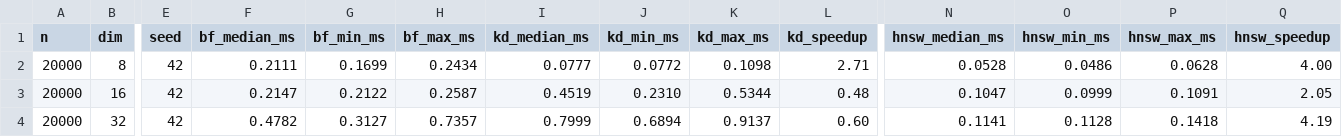
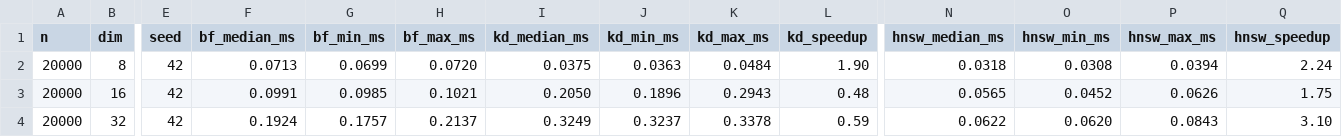
Before and after one commit to Coder-Priyan/VectorDB, a CSV file: results/dim_compare.csv, drawn as a sheet; only a part is shown, gaps mark what is left out; the diff covers the shown part only; the diff names each change by its address in the sheet, - before the commit and + after, or states it on an @@ line.

```diff
--- a/results/dim_compare.csv
+++ b/results/dim_compare.csv
-F2 (bf_median_ms): 0.2111
+F2 (bf_median_ms): 0.0713
-G2 (bf_min_ms): 0.1699
+G2 (bf_min_ms): 0.0699
-H2 (bf_max_ms): 0.2434
+H2 (bf_max_ms): 0.0720
-I2 (kd_median_ms): 0.0777
+I2 (kd_median_ms): 0.0375
-J2 (kd_min_ms): 0.0772
+J2 (kd_min_ms): 0.0363
-K2 (kd_max_ms): 0.1098
+K2 (kd_max_ms): 0.0484
-L2 (kd_speedup): 2.71
+L2 (kd_speedup): 1.90
-N2 (hnsw_median_ms): 0.0528
+N2 (hnsw_median_ms): 0.0318
-O2 (hnsw_min_ms): 0.0486
+O2 (hnsw_min_ms): 0.0308
-P2 (hnsw_max_ms): 0.0628
+P2 (hnsw_max_ms): 0.0394
-Q2 (hnsw_speedup): 4.00
+Q2 (hnsw_speedup): 2.24
-F3 (bf_median_ms): 0.2147
+F3 (bf_median_ms): 0.0991
-G3 (bf_min_ms): 0.2122
+G3 (bf_min_ms): 0.0985
-H3 (bf_max_ms): 0.2587
+H3 (bf_max_ms): 0.1021
-I3 (kd_median_ms): 0.4519
+I3 (kd_median_ms): 0.2050
-J3 (kd_min_ms): 0.2310
+J3 (kd_min_ms): 0.1896
-K3 (kd_max_ms): 0.5344
+K3 (kd_max_ms): 0.2943
-N3 (hnsw_median_ms): 0.1047
+N3 (hnsw_median_ms): 0.0565
-O3 (hnsw_min_ms): 0.0999
+O3 (hnsw_min_ms): 0.0452
-P3 (hnsw_max_ms): 0.1091
+P3 (hnsw_max_ms): 0.0626
-Q3 (hnsw_speedup): 2.05
+Q3 (hnsw_speedup): 1.75
-F4 (bf_median_ms): 0.4782
+F4 (bf_median_ms): 0.1924
-G4 (bf_min_ms): 0.3127
+G4 (bf_min_ms): 0.1757
-H4 (bf_max_ms): 0.7357
+H4 (bf_max_ms): 0.2137
-I4 (kd_median_ms): 0.7999
+I4 (kd_median_ms): 0.3249
-J4 (kd_min_ms): 0.6894
+J4 (kd_min_ms): 0.3237
-K4 (kd_max_ms): 0.9137
+K4 (kd_max_ms): 0.3378
-L4 (kd_speedup): 0.60
+L4 (kd_speedup): 0.59
-N4 (hnsw_median_ms): 0.1141
+N4 (hnsw_median_ms): 0.0622
-O4 (hnsw_min_ms): 0.1128
+O4 (hnsw_min_ms): 0.0620
-P4 (hnsw_max_ms): 0.1418
+P4 (hnsw_max_ms): 0.0843
-Q4 (hnsw_speedup): 4.19
+Q4 (hnsw_speedup): 3.10
```
Also changed, not shown: 22 edited cells elsewhere in this file, results/build.csv, results/ef_sweep.csv, 3 other files.
